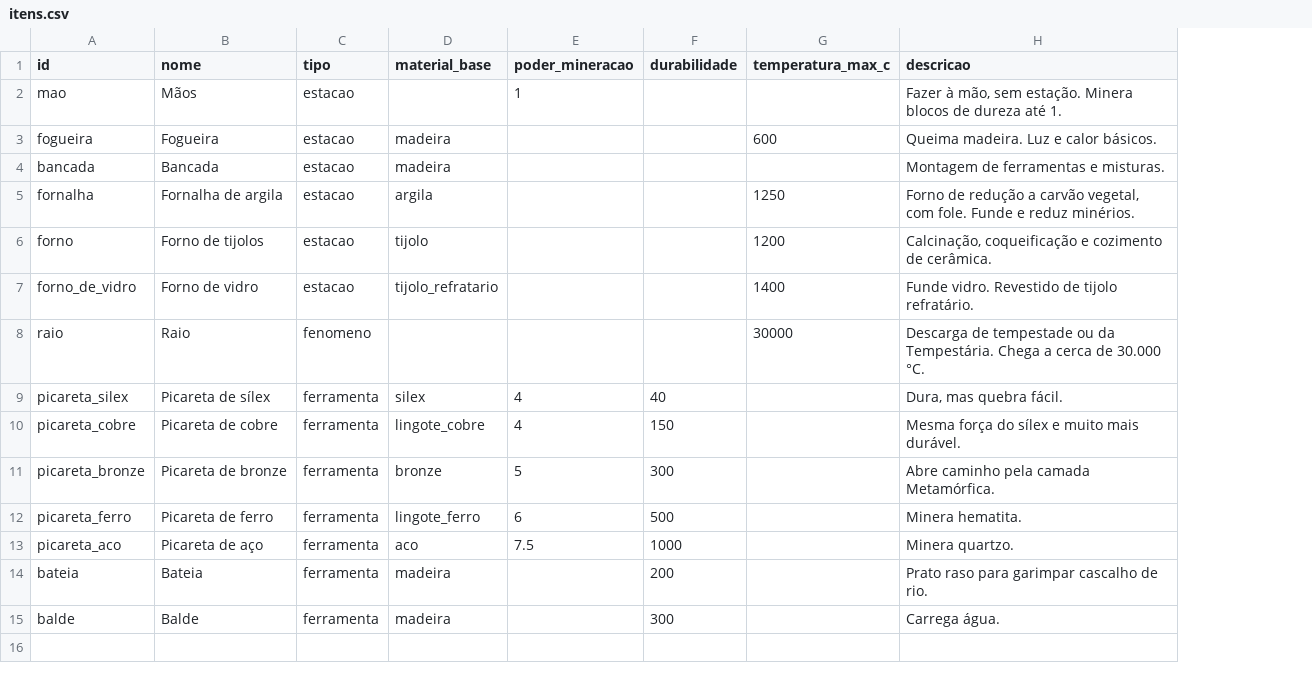
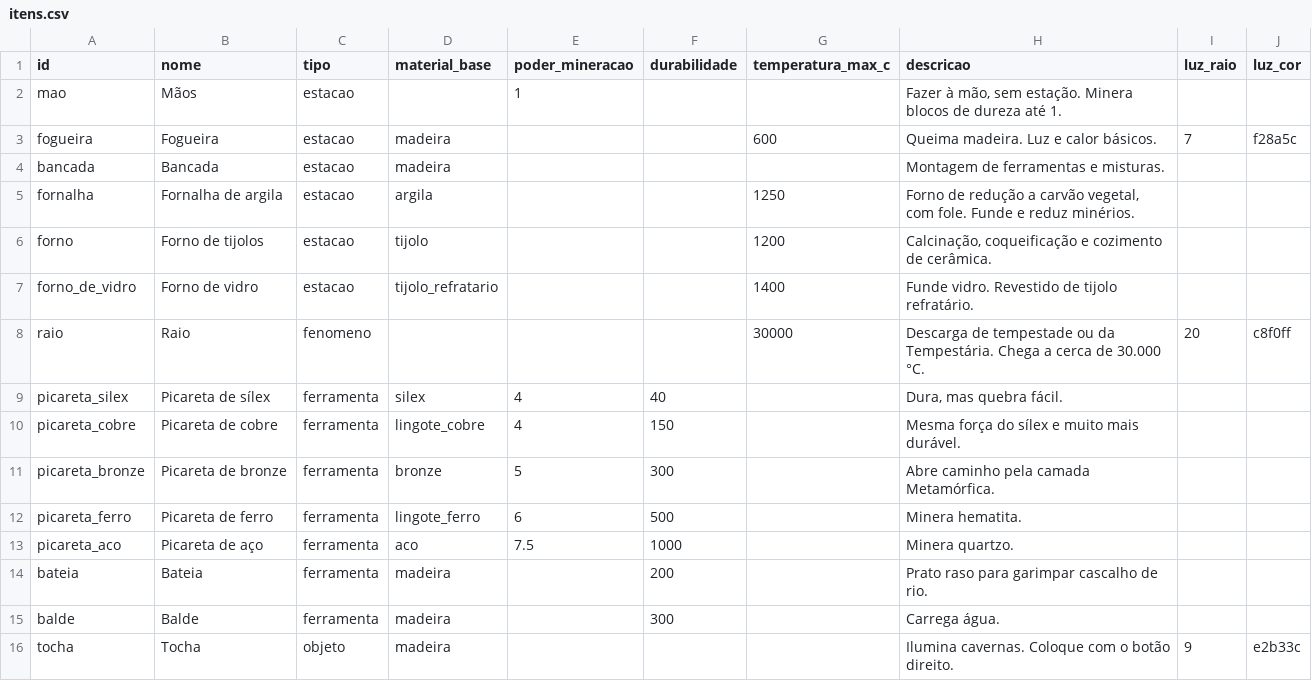
Before and after one commit to gabrielleonelferreira/Vitriol, a CSV file: data/content/itens.csv, drawn as a sheet; the diff names each change by its address in the sheet, - before the commit and + after, or states it on an @@ line.

```diff
--- a/data/content/itens.csv
+++ b/data/content/itens.csv
+column I (luz_raio), rows 3-8: 7 |  |  |  |  | 20
+column J (luz_cor), rows 3-8: f28a5c |  |  |  |  | c8f0ff
+row 16: tocha | Tocha | objeto | madeira |  |  |  | Ilumina cavernas. Coloque com o botão direito. | 9 | e2b33c
```
Also changed, not shown: data/content/receitas.csv, 23 other files.
